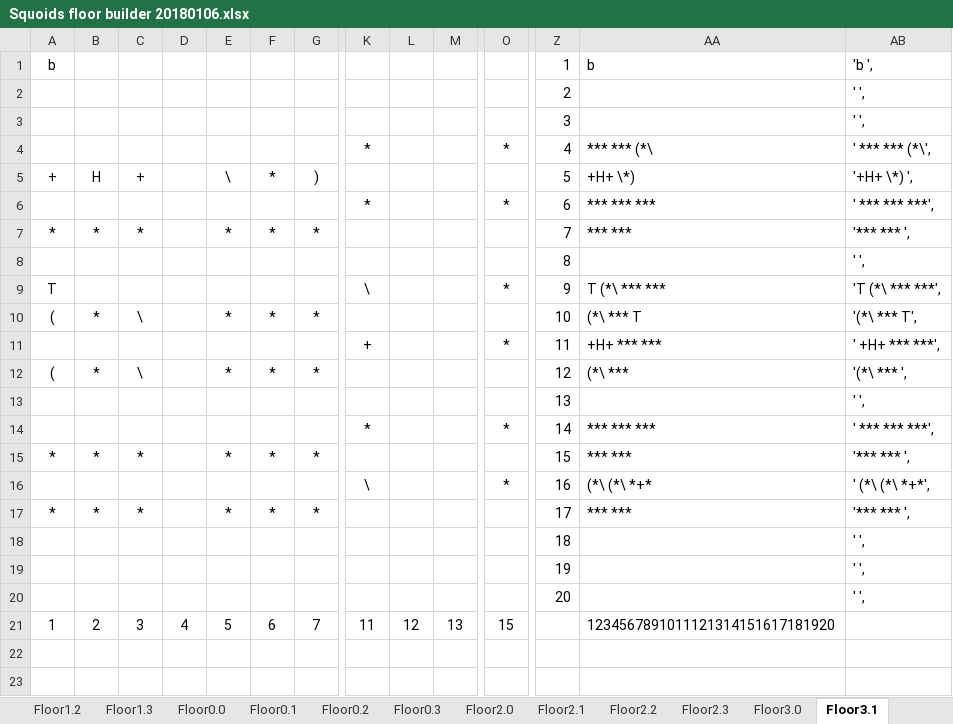
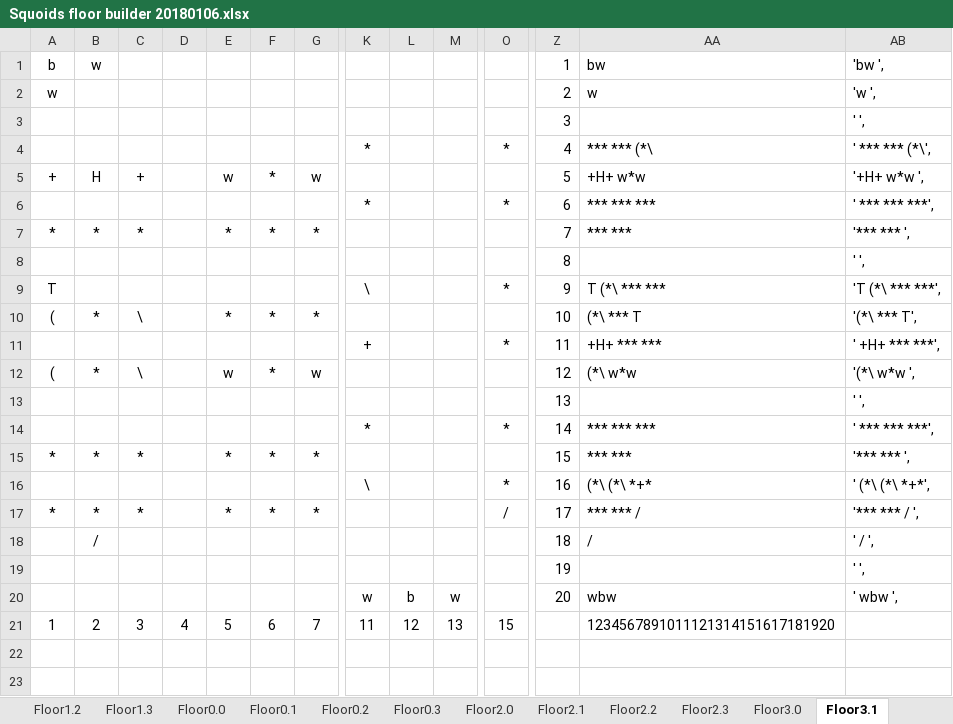
Before and after one commit to kwoolter/Nimrod, an Excel workbook: model/Squoids_data/Squoids floor builder 20180106.xlsx, sheet Floor3.1, drawn as a sheet; only a part is shown, gaps mark what is left out; values as stored, in another font and other column widths than the file's, no borders; conditional formats not drawn; removed rows and columns are numbered as before the commit, all else as after; rows hold the shown columns only; the diff names each change by its address in the sheet, - before the commit and + after, or states it on an @@ line.

```diff
--- a/model/Squoids_data/Squoids floor builder 20180106.xlsx (sheet Floor3.1)
+++ b/model/Squoids_data/Squoids floor builder 20180106.xlsx (sheet Floor3.1)
-B1: (empty)
+B1: w
-AA1: b
+AA1: bw
-AB1: 'b ',
+AB1: 'bw ',
-row 2:  |  |  |  |  |  |  |  |  |  |  | 2 |  | ' ',
+row 2: w |  |  |  |  |  |  |  |  |  |  | 2 | w | 'w ',
-E5: \
+E5: w
-G5: )
+G5: w
-AA5: +H+ \*)
+AA5: +H+ w*w
-AB5: '+H+ \*) ',
+AB5: '+H+ w*w ',
-E12: *
+E12: w
-G12: *
+G12: w
-AA12: (*\ ***
+AA12: (*\ w*w
-AB12: '(*\ *** ',
+AB12: '(*\ w*w ',
-O17: (empty)
+O17: /
-AA17: *** ***
+AA17: *** *** /
-AB17: '*** *** ',
+AB17: '*** *** / ',
-row 18:  |  |  |  |  |  |  |  |  |  |  | 18 |  | ' ',
+row 18:  | / |  |  |  |  |  |  |  |  |  | 18 | / | ' / ',
-row 20:  |  |  |  |  |  |  |  |  |  |  | 20 |  | ' ',
+row 20:  |  |  |  |  |  |  | w | b | w |  | 20 | wbw | ' wbw ',
```
Also changed, not shown: sheet Floor2.3, sheet Floor0.1, sheet Floor3.2, sheet Floor3.0, other sheet tabs, 9 other files.
